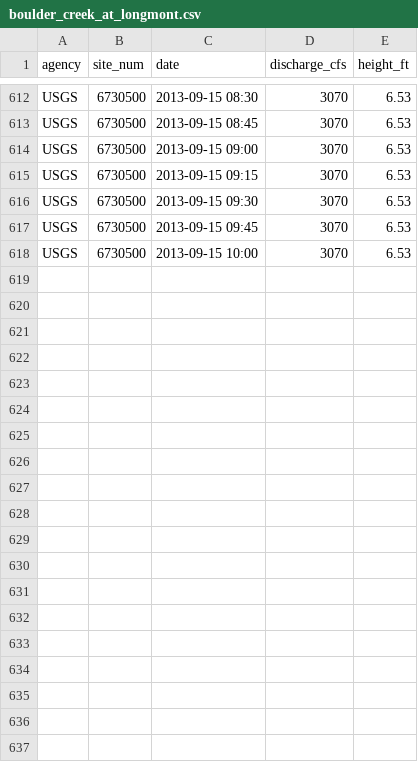
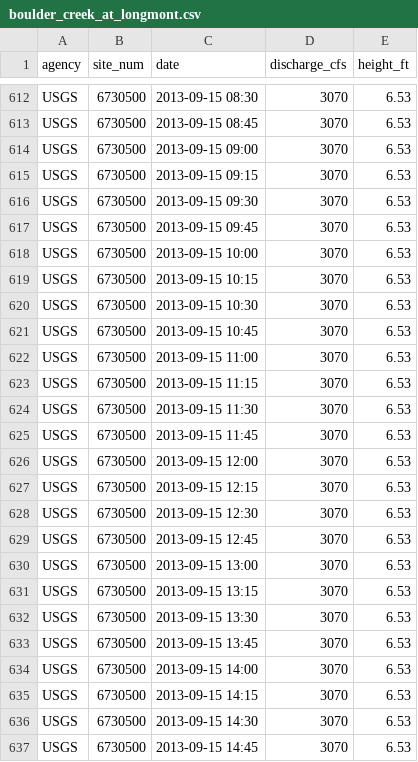
Before and after one commit to justinlewis/colorado_flood_vis_2013, a CSV file: boulder_creek_at_longmont.csv, drawn as a sheet; only a part is shown, gaps mark what is left out; the diff covers the shown part only.

Commit message:
small enhancements, data update, data error fix in clear creek

```diff
--- a/boulder_creek_at_longmont.csv
+++ b/boulder_creek_at_longmont.csv
@@ -618 +618,20 @@ USGS,6730500,2013-09-15 09:45,3070,6.53
 USGS,6730500,2013-09-15 10:00,3070,6.53
+USGS,6730500,2013-09-15 10:15,3070,6.53
+USGS,6730500,2013-09-15 10:30,3070,6.53
+USGS,6730500,2013-09-15 10:45,3070,6.53
+USGS,6730500,2013-09-15 11:00,3070,6.53
+USGS,6730500,2013-09-15 11:15,3070,6.53
+USGS,6730500,2013-09-15 11:30,3070,6.53
+USGS,6730500,2013-09-15 11:45,3070,6.53
+USGS,6730500,2013-09-15 12:00,3070,6.53
+USGS,6730500,2013-09-15 12:15,3070,6.53
+USGS,6730500,2013-09-15 12:30,3070,6.53
+USGS,6730500,2013-09-15 12:45,3070,6.53
+USGS,6730500,2013-09-15 13:00,3070,6.53
+USGS,6730500,2013-09-15 13:15,3070,6.53
+USGS,6730500,2013-09-15 13:30,3070,6.53
+USGS,6730500,2013-09-15 13:45,3070,6.53
+USGS,6730500,2013-09-15 14:00,3070,6.53
+USGS,6730500,2013-09-15 14:15,3070,6.53
+USGS,6730500,2013-09-15 14:30,3070,6.53
+USGS,6730500,2013-09-15 14:45,3070,6.53
```
Also changed, not shown: 9 added rows elsewhere in this file, bear_creek_at_evergreen.csv, bigthompson_at_estespark.csv, 9 other files.
